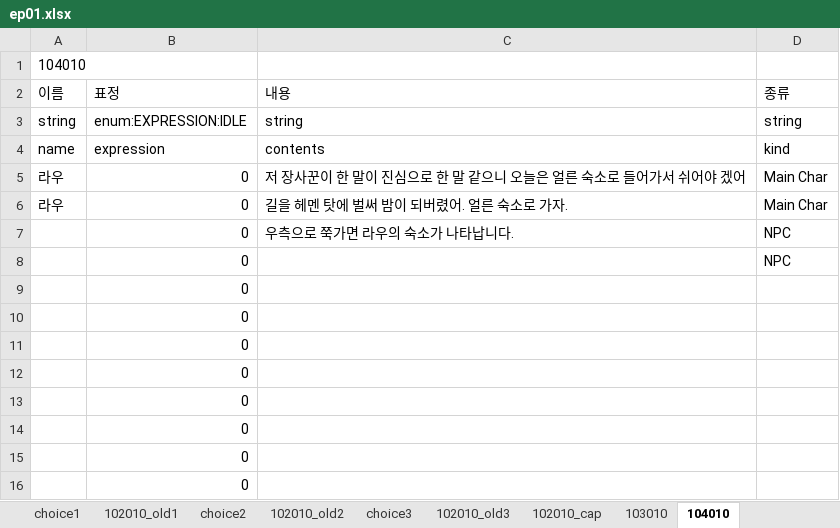
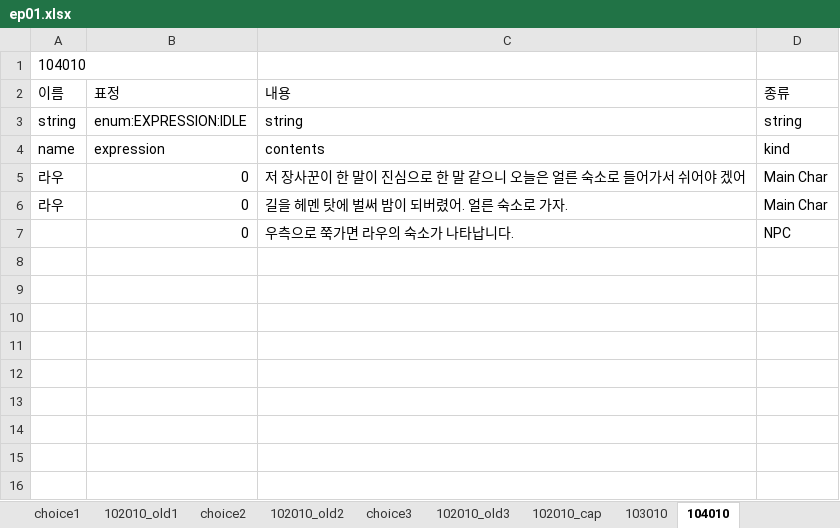
Before and after one commit to SunSet97/Slanted_Structure, an Excel workbook: Excel2Json/bin/ep1/ep01.xlsx, sheet 104010, drawn as a sheet; values as stored, in another font and other column widths than the file's, no borders; the diff names each change by its address in the sheet, - before the commit and + after, or states it on an @@ line.

```diff
--- a/Excel2Json/bin/ep1/ep01.xlsx (sheet 104010)
+++ b/Excel2Json/bin/ep1/ep01.xlsx (sheet 104010)
-row 8:  | 0 |  | NPC
-row 9:  | 0
-row 10:  | 0
-row 11:  | 0
-row 12:  | 0
-row 13:  | 0
-row 14:  | 0
-row 15:  | 0
-row 16:  | 0
```
Also changed, not shown: sheet choice2, sheet choice1, sheet choice3, sheet 102010_choice, 14 other files.
